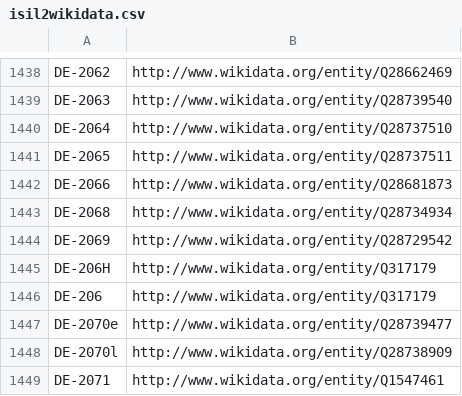
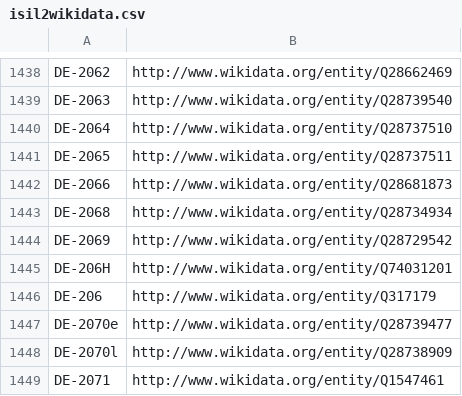
Before and after one commit to hbz/lookup-tables, a CSV file: data/isil2wikidata.csv, drawn as a sheet; only a part is shown, gaps mark what is left out.

Commit message:
Update isil2wikidata

```diff
--- a/data/isil2wikidata.csv
+++ b/data/isil2wikidata.csv
@@ -1444,3 +1444,3 @@
 "DE-2069"	http://www.wikidata.org/entity/Q28729542
-"DE-206H"	http://www.wikidata.org/entity/Q317179
+"DE-206H"	http://www.wikidata.org/entity/Q74031201
 "DE-206"	http://www.wikidata.org/entity/Q317179
```
